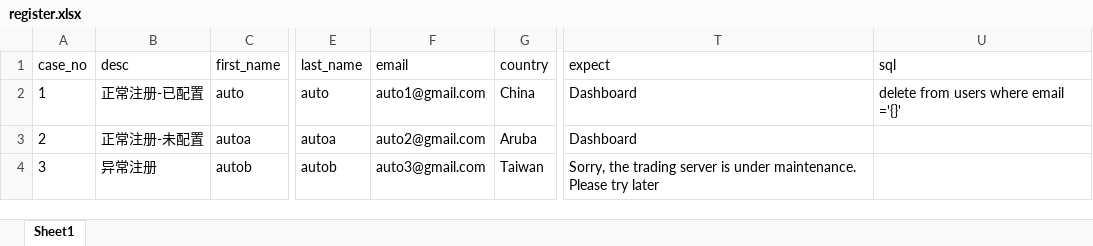
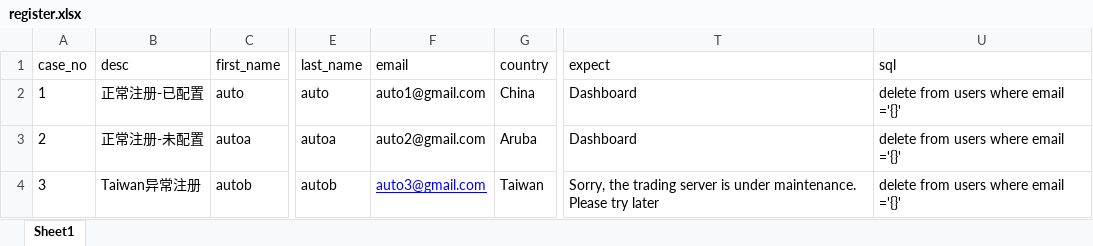
Before and after one commit to found-solutions/QA-CRM-UI-Automated-script, an Excel workbook: data/member_portal/register.xlsx, sheet Sheet1, drawn as a sheet; only a part is shown, gaps mark what is left out; values as stored, in another font and other column widths than the file's, no borders; the diff names each change by its address in the sheet, - before the commit and + after, or states it on an @@ line.

```diff
--- a/data/member_portal/register.xlsx (sheet Sheet1)
+++ b/data/member_portal/register.xlsx (sheet Sheet1)
-U3:U4 (sql): (empty)
+U3:U4 (sql): delete from users where email ='{}'
-B4 (desc): 异常注册
+B4 (desc): Taiwan异常注册
@@ F4 underline: off → on, text colour: black → #0000FF @@
```
Also changed, not shown: 7 other files.
